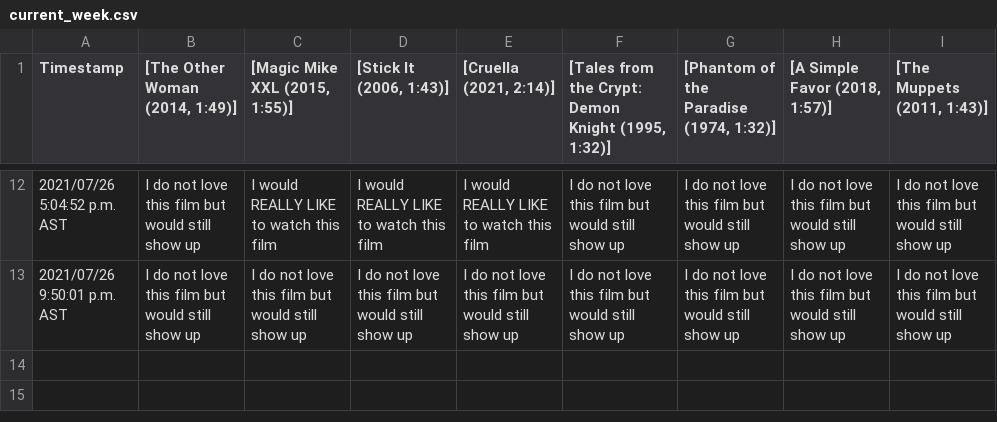
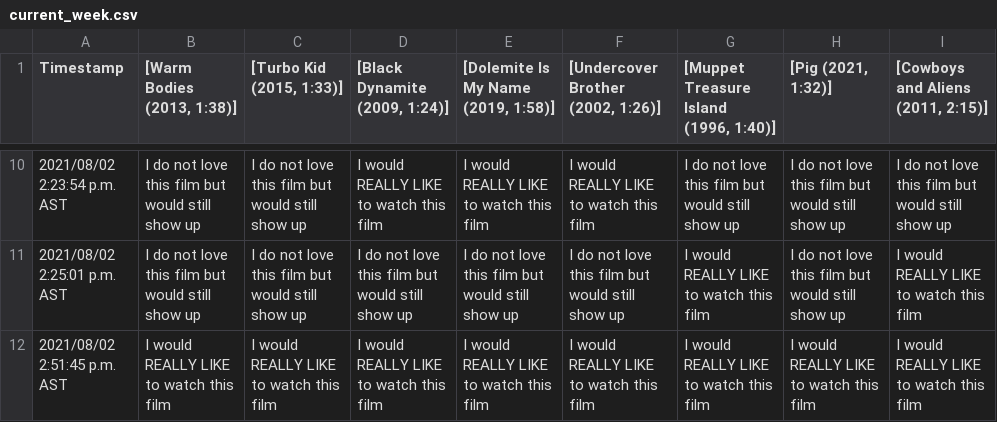
Before and after one commit to JCSzamosi/MovieNight, a CSV file: data/current_week.csv, drawn as a sheet; only a part is shown, gaps mark what is left out; the diff covers the shown part only.

```diff
--- a/data/current_week.csv
+++ b/data/current_week.csv
@@ -1 +1 @@
-"Timestamp"," [The Other Woman (2014, 1:49)]"," [Magic Mike XXL (2015, 1:55)]"," [Stick It (2006, 1:43)]"," [Cruella (2021, 2:14)]"," [Tales from the Crypt: Demon Knight (1995, 1:32)]"," [Phantom of the Paradise (1974, 1:32)]"," [A Simple Favor (2018, 1:57)]"," [The Muppets (2011, 1:43)]"
+"Timestamp"," [Warm Bodies (2013, 1:38)]"," [Turbo Kid (2015, 1:33)]"," [Black Dynamite (2009, 1:24)]"," [Dolemite Is My Name (2019, 1:58)]"," [Undercover Brother (2002, 1:26)]"," [Muppet Treasure Island (1996, 1:40)]"," [Pig (2021, 1:32)]"," [Cowboys and Aliens (2011, 2:15)]"
@@ -12,2 +10,3 @@
-"2021/07/26 5:04:52 p.m. AST","I do not love this film but would still show up","I would REALLY LIKE to watch this film","I would REALLY LIKE to watch this film","I would REALLY LIKE to watch this film","I do not love this film but would still show up","I do not love this film but would still show up","I do not love this film but would still show up","I do not love this film but would still show up"
-"2021/07/26 9:50:01 p.m. AST","I do not love this film but would still show up","I do not love this film but would still show up","I do not love this film but would still show up","I do not love this film but would still show up","I do not love this film but would still show up","I do not love this film but would still show up","I do not love this film but would still show up","I do not love this film but would still show up"
+"2021/08/02 2:23:54 p.m. AST","I do not love this film but would still show up","I do not love this film but would still show up","I would REALLY LIKE to watch this film","I would REALLY LIKE to watch this film","I would REALLY LIKE to watch this film","I do not love this film but would still show up","I do not love this film but would still show up","I do not love this film but would still show up"
+"2021/08/02 2:25:01 p.m. AST","I do not love this film but would still show up","I do not love this film but would still show up","I do not love this film but would still show up","I do not love this film but would still show up","I do not love this film but would still show up","I would REALLY LIKE to watch this film","I do not love this film but would still show up","I would REALLY LIKE to watch this film"
+"2021/08/02 2:51:45 p.m. AST","I would REALLY LIKE to watch this film","I would REALLY LIKE to watch this film","I would REALLY LIKE to watch this film","I would REALLY LIKE to watch this film","I would REALLY LIKE to watch this film","I would REALLY LIKE to watch this film","I would REALLY LIKE to watch this film","I would REALLY LIKE to watch this film"
```
Also changed, not shown: 2 added rows, 4 removed rows and 25 edited cells elsewhere in this file, data/current_movies.csv, 3 other files.
